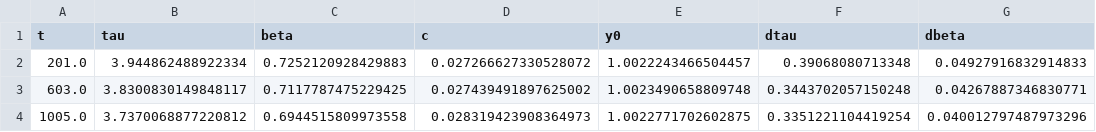
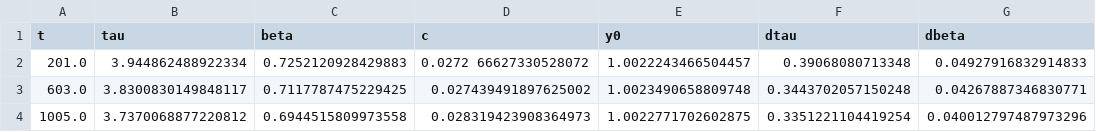
Before and after one commit to FabioBrugnara/20250408, a CSV file: SCRIPTS/data/fit_outs/fit_out_GeO2_6_240C_0001_0003.csv, drawn as a sheet; only a part is shown; the diff names each change by its address in the sheet, - before the commit and + after, or states it on an @@ line.

```diff
--- a/SCRIPTS/data/fit_outs/fit_out_GeO2_6_240C_0001_0003.csv
+++ b/SCRIPTS/data/fit_outs/fit_out_GeO2_6_240C_0001_0003.csv
-D2 (c): 0.027266627330528072
+D2 (c): 0.0272 66627330528072
```
Also changed, not shown: 2 other files.
